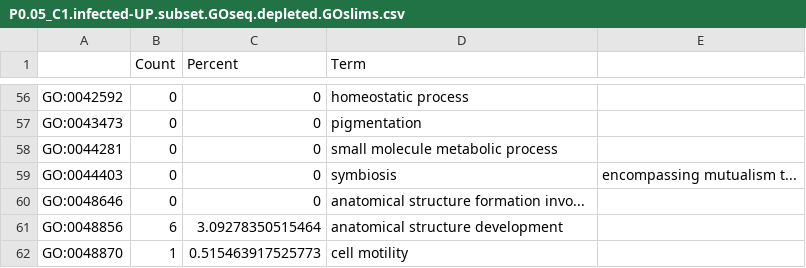
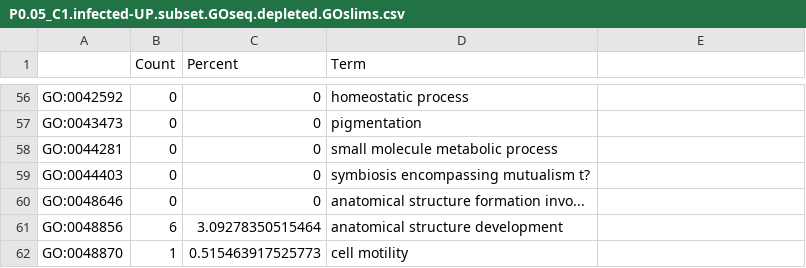
Before and after one commit to RobertsLab/code, a CSV file: r_projects/sam/20200207_cbai_DEG_GO-GOslims/analyses/P0.05_C1.infected-UP.subset.GOseq.depleted.GOslims.csv, drawn as a sheet; only a part is shown, gaps mark what is left out.

```diff
--- a/r_projects/sam/20200207_cbai_DEG_GO-GOslims/analyses/P0.05_C1.infected-UP.subset.GOseq.depleted.GOslims.csv
+++ b/r_projects/sam/20200207_cbai_DEG_GO-GOslims/analyses/P0.05_C1.infected-UP.subset.GOseq.depleted.GOslims.csv
@@ -58,3 +58,3 @@ GO:0043473,0,0,pigmentation
 GO:0044281,0,0,small molecule metabolic process
-GO:0044403,0,0,symbiosis, encompassing mutualism t...
+GO:0044403,0,0,symbiosis encompassing mutualism t?
 GO:0048646,0,0,anatomical structure formation invo...
```
Also changed, not shown: r_projects/sam/20200207_cbai_DEG_GO-GOslims/analyses/P0.05_C1.infected-UP.subset.GOseq.enriched.GOslims.csv, r_projects/sam/20200207_cbai_DEG_GO-GOslims/analyses/P0.05_C1.uninfected-UP.subset.GOseq.depleted.GOslims.csv, 1 other file.
